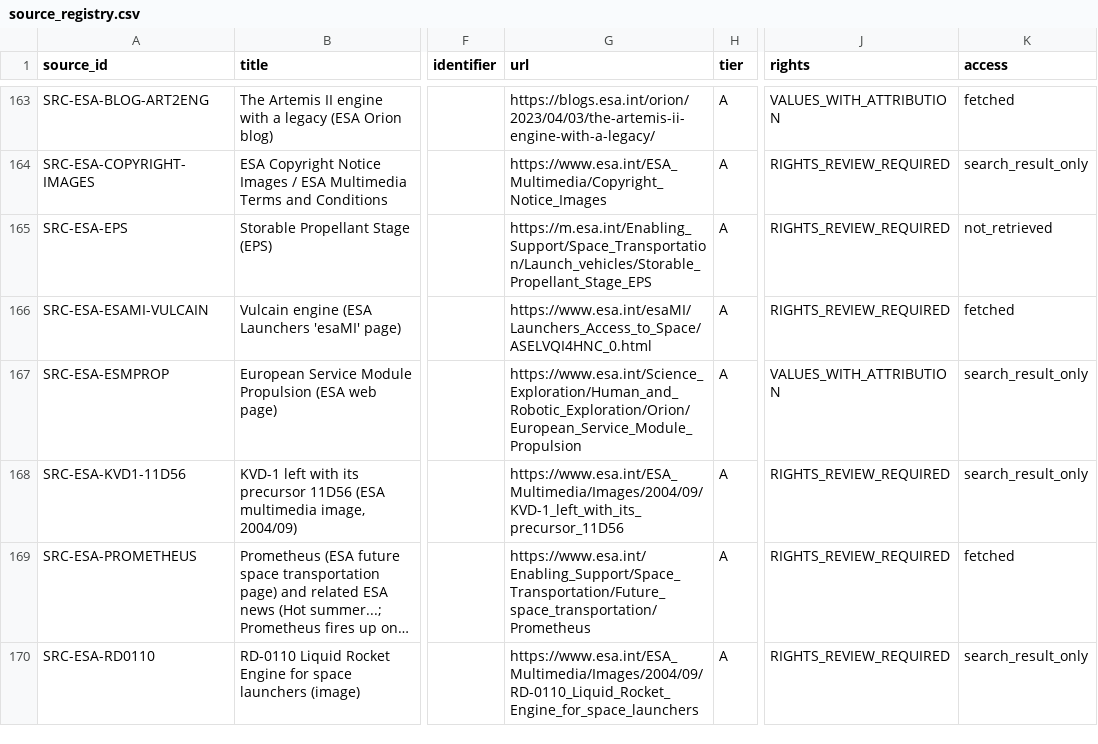
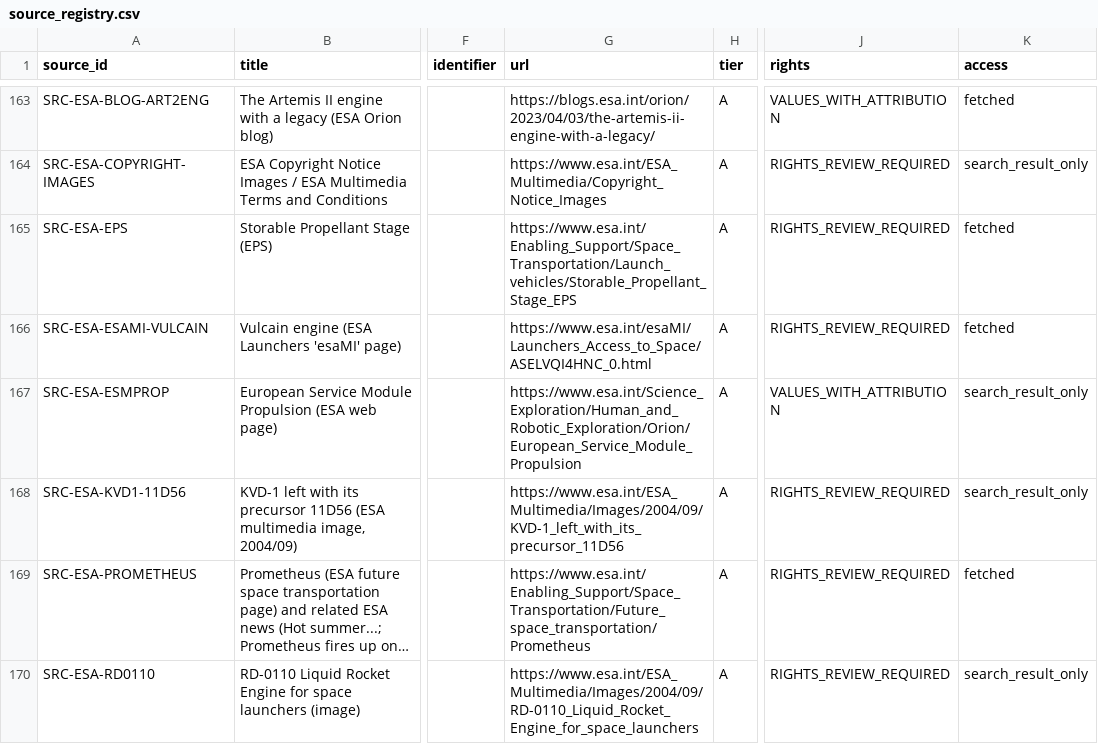
Before and after one commit to halici21/rocketforge, a CSV file: docs/research/engine_database/data/source_registry.csv, drawn as a sheet; only a part is shown, gaps mark what is left out; long unchanged cells end in …; the diff names each change by its address in the sheet, - before the commit and + after, or states it on an @@ line.

```diff
--- a/docs/research/engine_database/data/source_registry.csv
+++ b/docs/research/engine_database/data/source_registry.csv
-G165 (url): https://m.esa.int/Enabling_Support/Space_Transportation/Launch_vehicles/Storable_Propellant_Stage_EPS
+G165 (url): https://www.esa.int/Enabling_Support/Space_Transportation/Launch_vehicles/Storable_Propellant_Stage_EPS
-K165 (access): not_retrieved
+K165 (access): fetched
```
Also changed, not shown: 8 other files.
